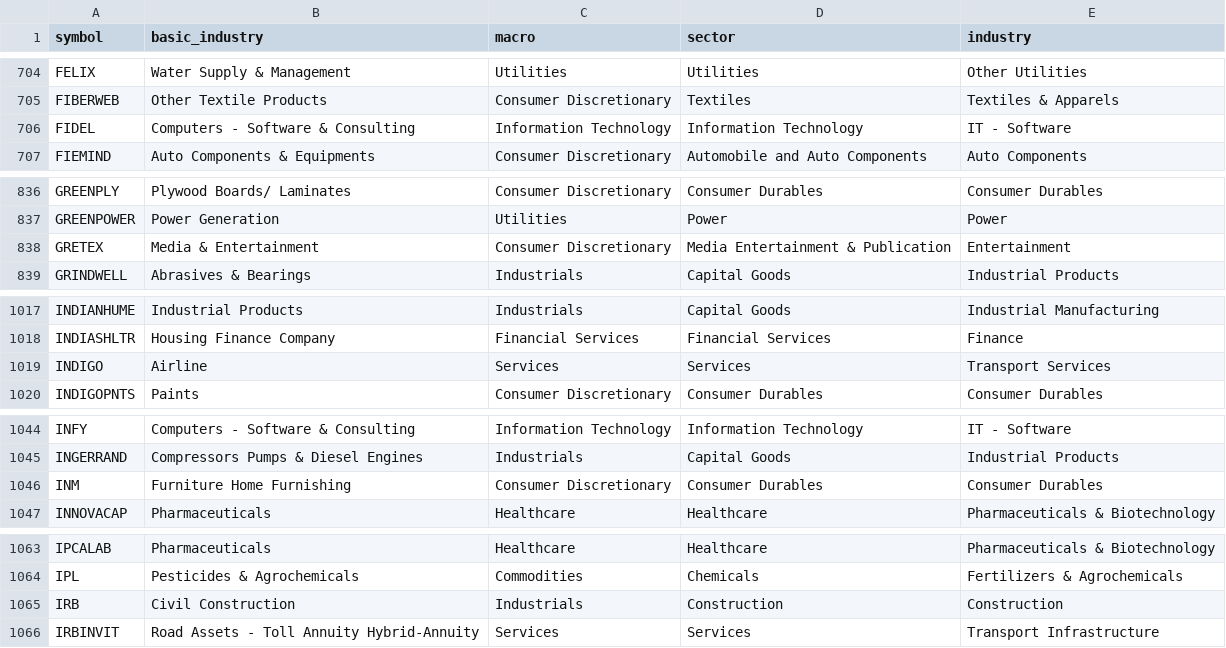
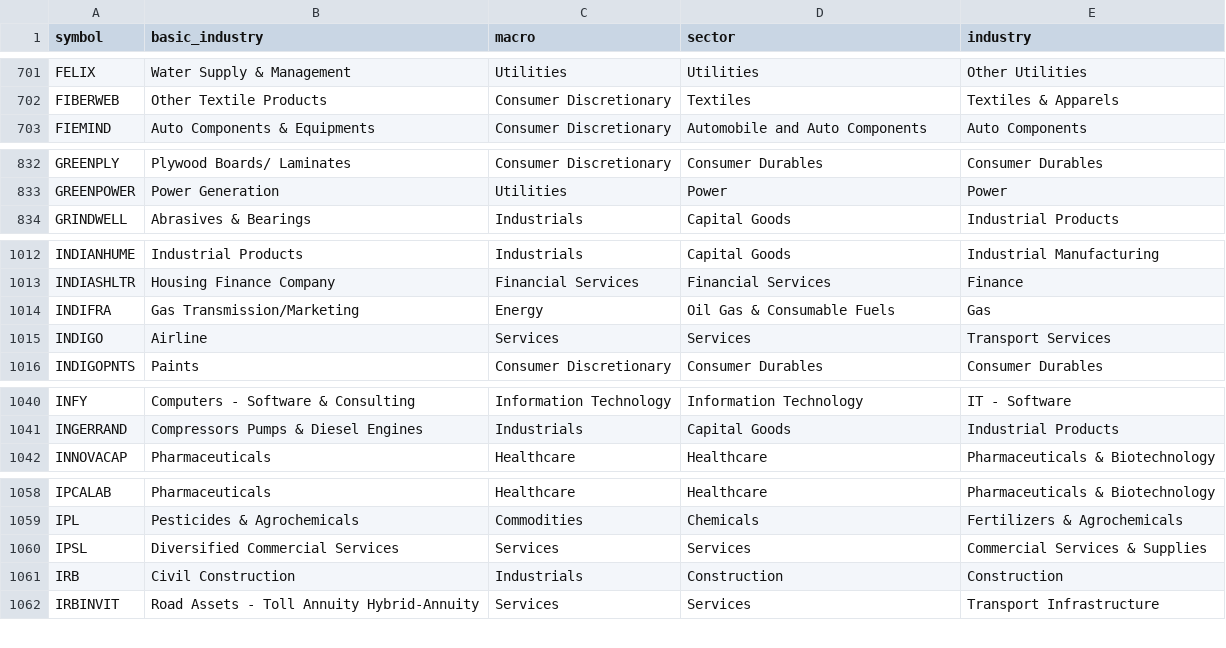
Before and after one commit to nikunjbaheti/NSE-Insider-Trading, a CSV file: stkdata.csv, drawn as a sheet; only a part is shown, gaps mark what is left out; the diff covers the shown part only.

```diff
--- a/stkdata.csv
+++ b/stkdata.csv
@@ -705,3 +702,2 @@ FELIX,Water Supply & Management,Utilities,Utilities,Other Utilities
 FIBERWEB,Other Textile Products,Consumer Discretionary,Textiles,Textiles & Apparels
-FIDEL,Computers - Software & Consulting,Information Technology,Information Technology,IT - Software
 FIEMIND,Auto Components & Equipments,Consumer Discretionary,Automobile and Auto Components,Auto Components
@@ -837,3 +833,2 @@ GREENPLY,Plywood Boards/ Laminates,Consumer Discretionary,Consumer Durables,Cons
 GREENPOWER,Power Generation,Utilities,Power,Power
-GRETEX,Media & Entertainment,Consumer Discretionary,Media Entertainment & Publication,Entertainment
 GRINDWELL,Abrasives & Bearings,Industrials,Capital Goods,Industrial Products
@@ -1018,2 +1013,3 @@ INDIANHUME,Industrial Products,Industrials,Capital Goods,Industrial Manufacturin
 INDIASHLTR,Housing Finance Company,Financial Services,Financial Services,Finance
+INDIFRA,Gas Transmission/Marketing,Energy,Oil Gas & Consumable Fuels,Gas
 INDIGO,Airline,Services,Services,Transport Services
@@ -1045,3 +1041,2 @@ INFY,Computers - Software & Consulting,Information Technology,Information Techno
 INGERRAND,Compressors Pumps & Diesel Engines,Industrials,Capital Goods,Industrial Products
-INM,Furniture Home Furnishing,Consumer Discretionary,Consumer Durables,Consumer Durables
 INNOVACAP,Pharmaceuticals,Healthcare,Healthcare,Pharmaceuticals & Biotechnology
@@ -1064,2 +1059,3 @@ IPCALAB,Pharmaceuticals,Healthcare,Healthcare,Pharmaceuticals & Biotechnology
 IPL,Pesticides & Agrochemicals,Commodities,Chemicals,Fertilizers & Agrochemicals
+IPSL,Diversified Commercial Services,Services,Services,Commercial Services & Supplies
 IRB,Civil Construction,Industrials,Construction,Construction
```
Also changed, not shown: 24 added rows, 19 removed rows and 11 edited cells elsewhere in this file.
